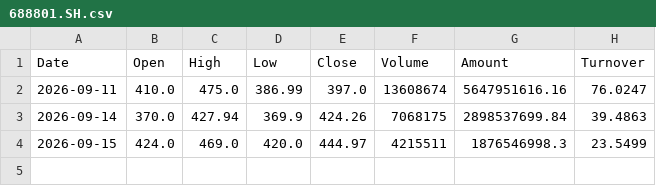
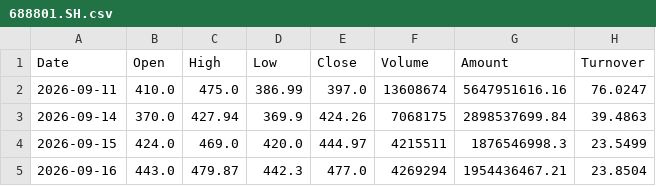
Before and after one commit to SeekerThinker/investment-research, a CSV file: data/market/history/688801.SH.csv, drawn as a sheet; the diff names each change by its address in the sheet, - before the commit and + after, or states it on an @@ line.

```diff
--- a/data/market/history/688801.SH.csv
+++ b/data/market/history/688801.SH.csv
+row 5: 2026-09-16 | 443.0 | 479.87 | 442.3 | 477.0 | 4269294 | 1954436467.21 | 23.8504
```
Also changed, not shown: data/market/history/002371.SZ.csv, data/market/history/601857.SH.csv, 17 other files.
